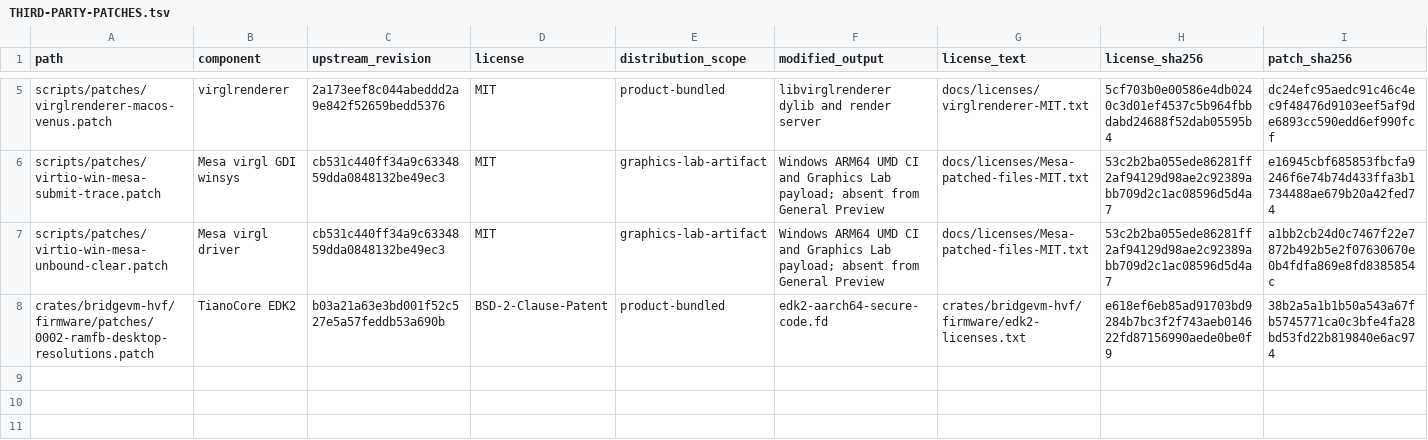
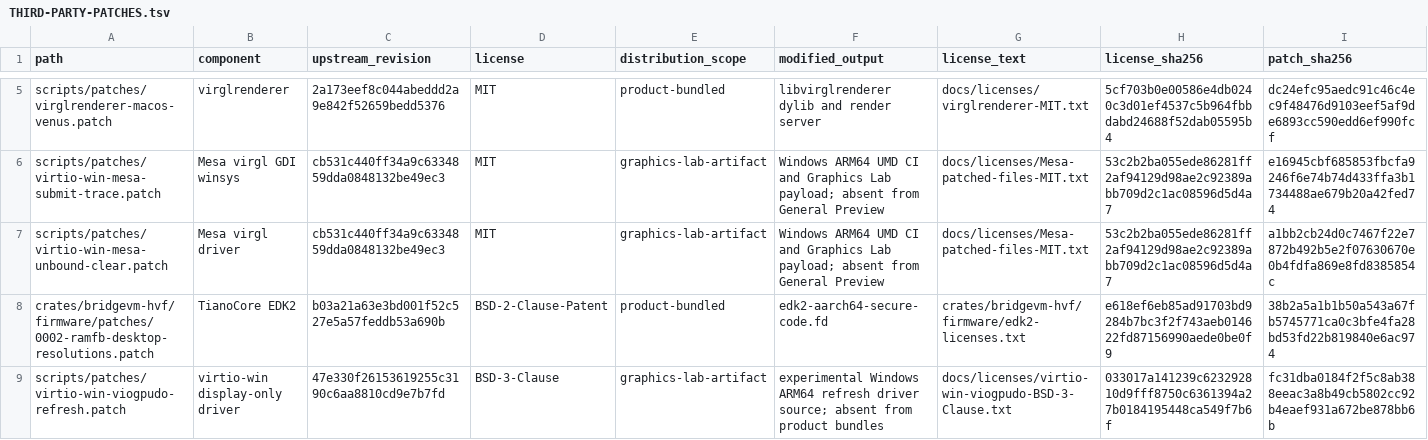
Before and after one commit to Ketchio-dev/bridgevm, a TSV file: THIRD-PARTY-PATCHES.tsv, drawn as a sheet; only a part is shown, gaps mark what is left out.

Commit message:
Prototype selectable Windows display timings through 720Hz

```diff
--- a/THIRD-PARTY-PATCHES.tsv
+++ b/THIRD-PARTY-PATCHES.tsv
@@ -8 +8,2 @@ scripts/patches/virtio-win-mesa-unbound-clear.patch	Mesa virgl driver	cb531c440f
 crates/bridgevm-hvf/firmware/patches/0002-ramfb-desktop-resolutions.patch	TianoCore EDK2	b03a21a63e3bd001f52c527e5a57feddb53a690b	BSD-2-Clause-Patent	product-bundled	edk2-aarch64-secure-code.fd	crates/bridgevm-hvf/firmware/edk2-licenses.txt	e618ef6eb85ad91703bd9284b7bc3f2f743aeb014622fd87156990aede0be0f9	38b2a5a1b1b50a543a67fb5745771ca0c3bfe4fa28bd53fd22b819840e6ac974
+scripts/patches/virtio-win-viogpudo-refresh.patch	virtio-win display-only driver	47e330f26153619255c3190c6aa8810cd9e7b7fd	BSD-3-Clause	graphics-lab-artifact	experimental Windows ARM64 refresh driver source; absent from product bundles	docs/licenses/virtio-win-viogpudo-BSD-3-Clause.txt	033017a141239c623292810d9fff8750c6361394a27b0184195448ca549f7b6f	fc31dba0184f2f5c8ab388eeac3a8b49cb5802cc92b4eaef931a672be878bb6b
```
Also changed, not shown: 15 other files.
